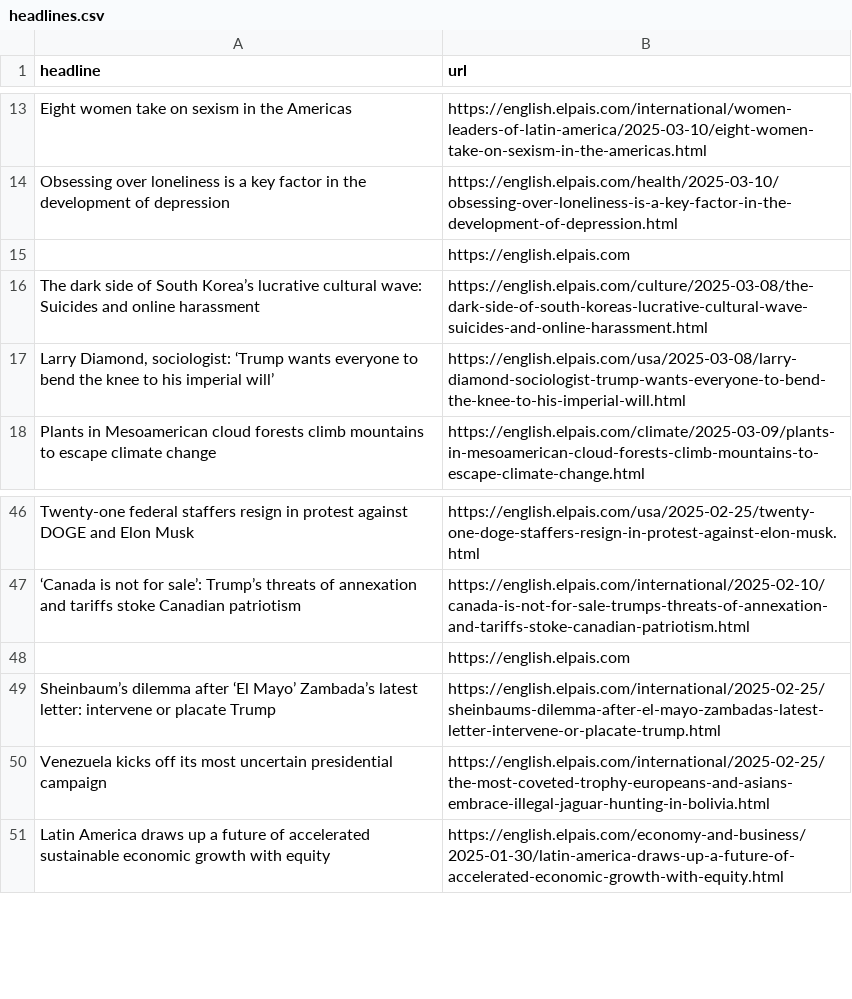
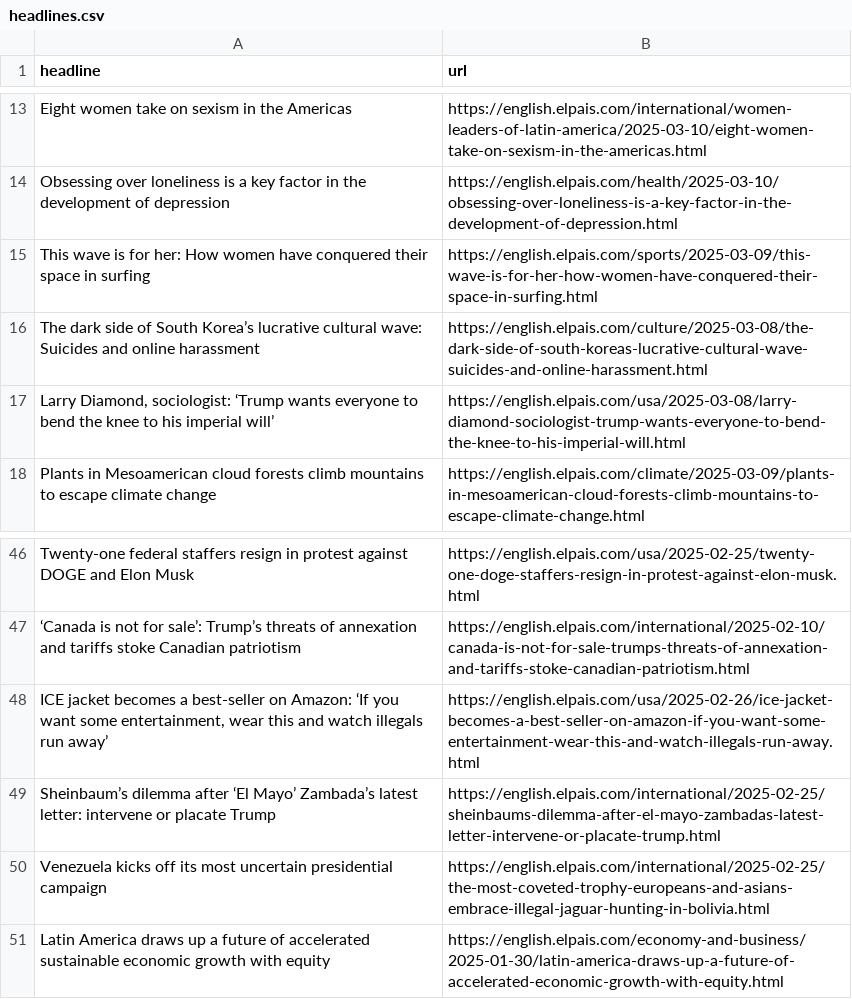
Before and after one commit to dimitriselaf/el-pais-autoscraper, a CSV file: headlines.csv, drawn as a sheet; only a part is shown, gaps mark what is left out; removed rows and columns are numbered as before the commit, all else as after; the diff names each change by its address in the sheet, - before the commit and + after, or states it on an @@ line.

```diff
--- a/headlines.csv
+++ b/headlines.csv
-row 15:  | https://english.elpais.com
+row 15: This wave is for her: How women have conquered their space in surfing | https://english.elpais.com/sports/2025-03-09/this-wave-is-for-her-how-women-have-conquered-their-space-in-surfing.html
-row 48:  | https://english.elpais.com
+row 48: ICE jacket becomes a best-seller on Amazon: ‘If you want some entertainment, wear this and watch illegals run away’ | https://english.elpais.com/usa/2025-02-26/ice-jacket-becomes-a-best-seller-on-amazon-if-you-want-some-entertainment-wear-this-and-watch-illegals-run-away.html
```
